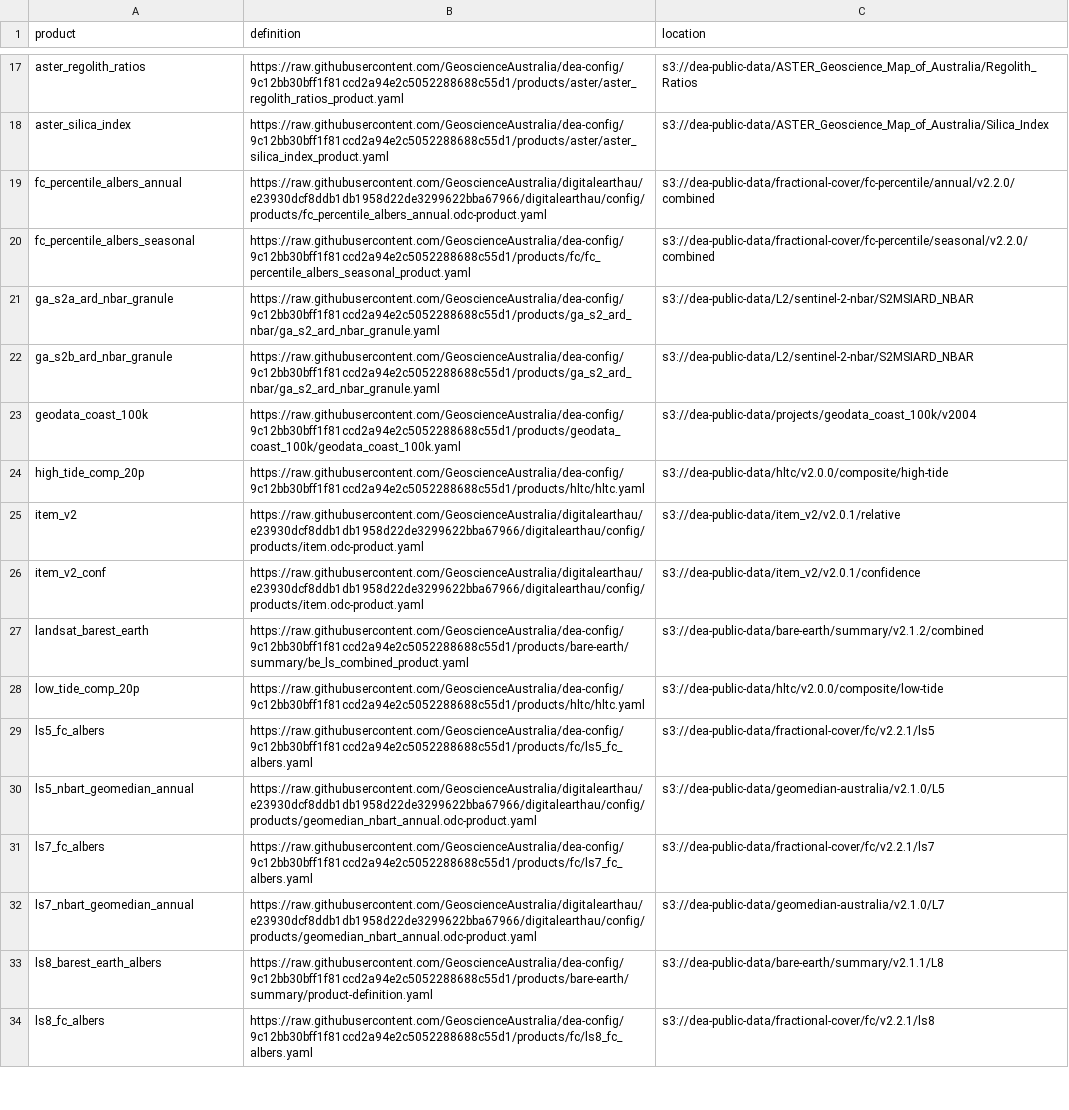
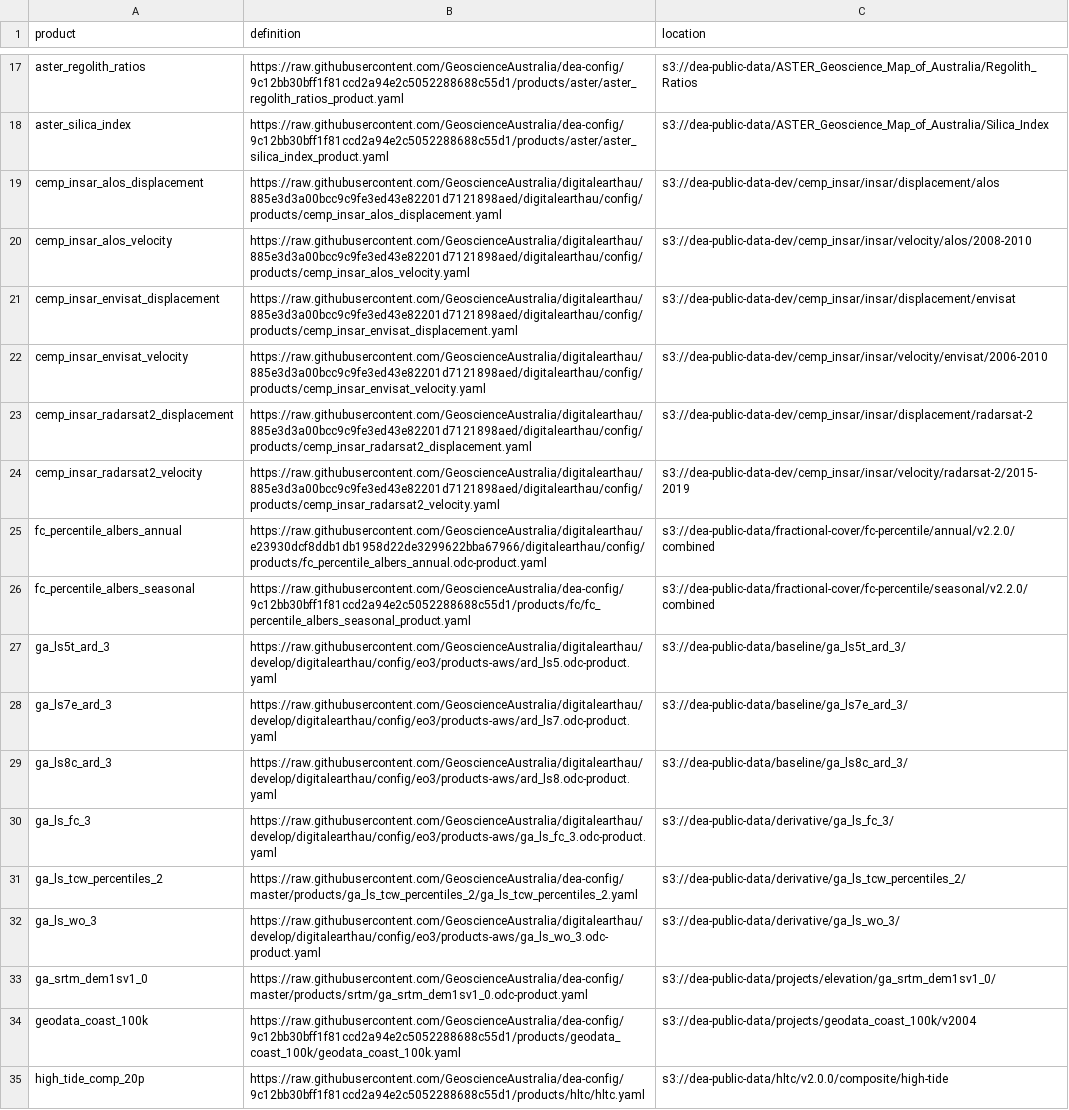
Before and after one commit to GeoscienceAustralia/dea-config, a CSV file: workspaces/prod-products.csv, drawn as a sheet; only a part is shown, gaps mark what is left out; the shorter side is filled out with more unchanged rows; removed rows and columns are numbered as before the commit, all else as after; the diff covers the shown part only; the diff names each change by its address in the sheet, - before the commit and + after, or states it on an @@ line.

Commit message:
Fix up list of products

```diff
--- a/workspaces/prod-products.csv
+++ b/workspaces/prod-products.csv
+row 19: cemp_insar_alos_displacement | https://raw.githubusercontent.com/GeoscienceAustralia/digitalearthau/885e3d3a00bcc9c9fe3ed43e82201d7121898aed/digitalearthau/config/products/cemp_insar_alos_displacement.yaml | s3://dea-public-data-dev/cemp_insar/insar/displacement/alos
+row 20: cemp_insar_alos_velocity | https://raw.githubusercontent.com/GeoscienceAustralia/digitalearthau/885e3d3a00bcc9c9fe3ed43e82201d7121898aed/digitalearthau/config/products/cemp_insar_alos_velocity.yaml | s3://dea-public-data-dev/cemp_insar/insar/velocity/alos/2008-2010
+row 21: cemp_insar_envisat_displacement | https://raw.githubusercontent.com/GeoscienceAustralia/digitalearthau/885e3d3a00bcc9c9fe3ed43e82201d7121898aed/digitalearthau/config/products/cemp_insar_envisat_displacement.yaml | s3://dea-public-data-dev/cemp_insar/insar/displacement/envisat
+row 22: cemp_insar_envisat_velocity | https://raw.githubusercontent.com/GeoscienceAustralia/digitalearthau/885e3d3a00bcc9c9fe3ed43e82201d7121898aed/digitalearthau/config/products/cemp_insar_envisat_velocity.yaml | s3://dea-public-data-dev/cemp_insar/insar/velocity/envisat/2006-2010
+row 23: cemp_insar_radarsat2_displacement | https://raw.githubusercontent.com/GeoscienceAustralia/digitalearthau/885e3d3a00bcc9c9fe3ed43e82201d7121898aed/digitalearthau/config/products/cemp_insar_radarsat2_displacement.yaml | s3://dea-public-data-dev/cemp_insar/insar/displacement/radarsat-2
+row 24: cemp_insar_radarsat2_velocity | https://raw.githubusercontent.com/GeoscienceAustralia/digitalearthau/885e3d3a00bcc9c9fe3ed43e82201d7121898aed/digitalearthau/config/products/cemp_insar_radarsat2_velocity.yaml | s3://dea-public-data-dev/cemp_insar/insar/velocity/radarsat-2/2015-2019
-row 21: ga_s2a_ard_nbar_granule | https://raw.githubusercontent.com/GeoscienceAustralia/dea-config/9c12bb30bff1f81ccd2a94e2c5052288688c55d1/products/ga_s2_ard_nbar/ga_s2_ard_nbar_granule.yaml | s3://dea-public-data/L2/sentinel-2-nbar/S2MSIARD_NBAR
-row 22: ga_s2b_ard_nbar_granule | https://raw.githubusercontent.com/GeoscienceAustralia/dea-config/9c12bb30bff1f81ccd2a94e2c5052288688c55d1/products/ga_s2_ard_nbar/ga_s2_ard_nbar_granule.yaml | s3://dea-public-data/L2/sentinel-2-nbar/S2MSIARD_NBAR
+row 27: ga_ls5t_ard_3 | https://raw.githubusercontent.com/GeoscienceAustralia/digitalearthau/develop/digitalearthau/config/eo3/products-aws/ard_ls5.odc-product.yaml | s3://dea-public-data/baseline/ga_ls5t_ard_3/
+row 28: ga_ls7e_ard_3 | https://raw.githubusercontent.com/GeoscienceAustralia/digitalearthau/develop/digitalearthau/config/eo3/products-aws/ard_ls7.odc-product.yaml | s3://dea-public-data/baseline/ga_ls7e_ard_3/
+row 29: ga_ls8c_ard_3 | https://raw.githubusercontent.com/GeoscienceAustralia/digitalearthau/develop/digitalearthau/config/eo3/products-aws/ard_ls8.odc-product.yaml | s3://dea-public-data/baseline/ga_ls8c_ard_3/
+row 30: ga_ls_fc_3 | https://raw.githubusercontent.com/GeoscienceAustralia/digitalearthau/develop/digitalearthau/config/eo3/products-aws/ga_ls_fc_3.odc-product.yaml | s3://dea-public-data/derivative/ga_ls_fc_3/
+row 31: ga_ls_tcw_percentiles_2 | https://raw.githubusercontent.com/GeoscienceAustralia/dea-config/master/products/ga_ls_tcw_percentiles_2/ga_ls_tcw_percentiles_2.yaml | s3://dea-public-data/derivative/ga_ls_tcw_percentiles_2/
+row 32: ga_ls_wo_3 | https://raw.githubusercontent.com/GeoscienceAustralia/digitalearthau/develop/digitalearthau/config/eo3/products-aws/ga_ls_wo_3.odc-product.yaml | s3://dea-public-data/derivative/ga_ls_wo_3/
+row 33: ga_srtm_dem1sv1_0 | https://raw.githubusercontent.com/GeoscienceAustralia/dea-config/master/products/srtm/ga_srtm_dem1sv1_0.odc-product.yaml | s3://dea-public-data/projects/elevation/ga_srtm_dem1sv1_0/
```
Also changed, not shown: 4 added rows, 5 removed rows and 4 edited cells elsewhere in this file, workspaces/dev-products.csv, 1 other file.
